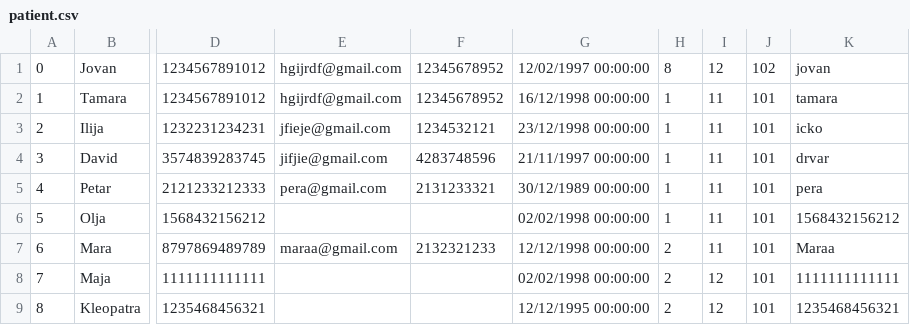
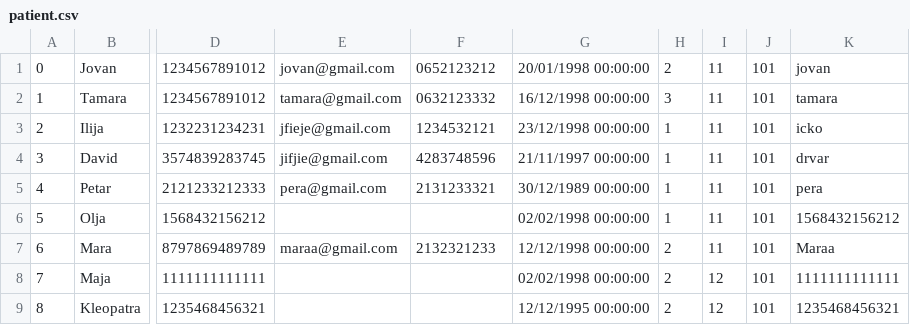
Before and after one commit to ilijabrdar/hospital_system, a CSV file: code/Resources/Data/patient.csv, drawn as a sheet; only a part is shown, gaps mark what is left out; the diff names each change by its address in the sheet, - before the commit and + after, or states it on an @@ line.

```diff
--- a/code/Resources/Data/patient.csv
+++ b/code/Resources/Data/patient.csv
-E1: hgijrdf@gmail.com
+E1: jovan@gmail.com
-F1: 12345678952
+F1: 0652123212
-G1: 12/02/1997 00:00:00
+G1: 20/01/1998 00:00:00
-H1: 8
+H1: 2
-I1: 12
+I1: 11
-J1: 102
+J1: 101
-E2: hgijrdf@gmail.com
+E2: tamara@gmail.com
-F2: 12345678952
+F2: 0632123332
-H2: 1
+H2: 3
```
Also changed, not shown: code/Resources/Data/businessdays.csv, code/Resources/Data/examinationPrevious.csv, 7 other files.
